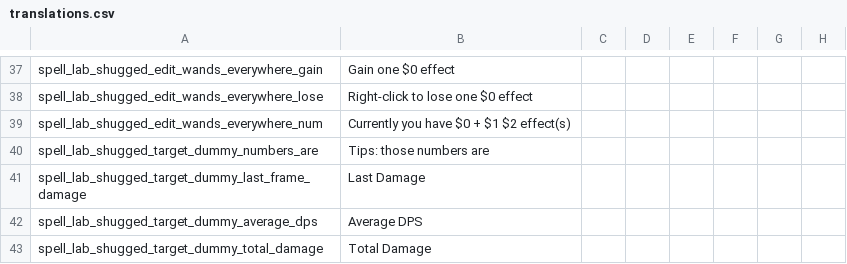
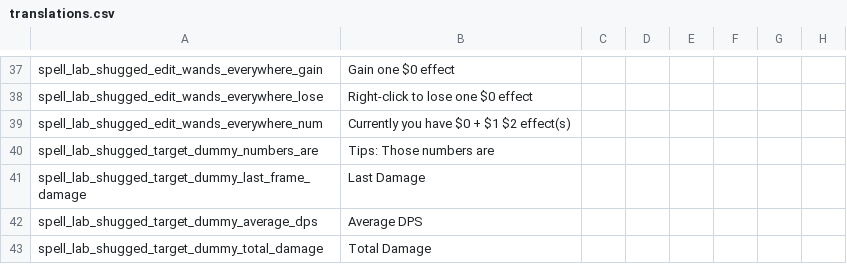
Before and after one commit to shoozzzh/Spell-Lab-Shugged, a CSV file: files/translations.csv, drawn as a sheet; only a part is shown, gaps mark what is left out; the diff names each change by its address in the sheet, - before the commit and + after, or states it on an @@ line.

```diff
--- a/files/translations.csv
+++ b/files/translations.csv
-B40: Tips: those numbers are
+B40: Tips: Those numbers are
```
Also changed, not shown: 3 other files.
